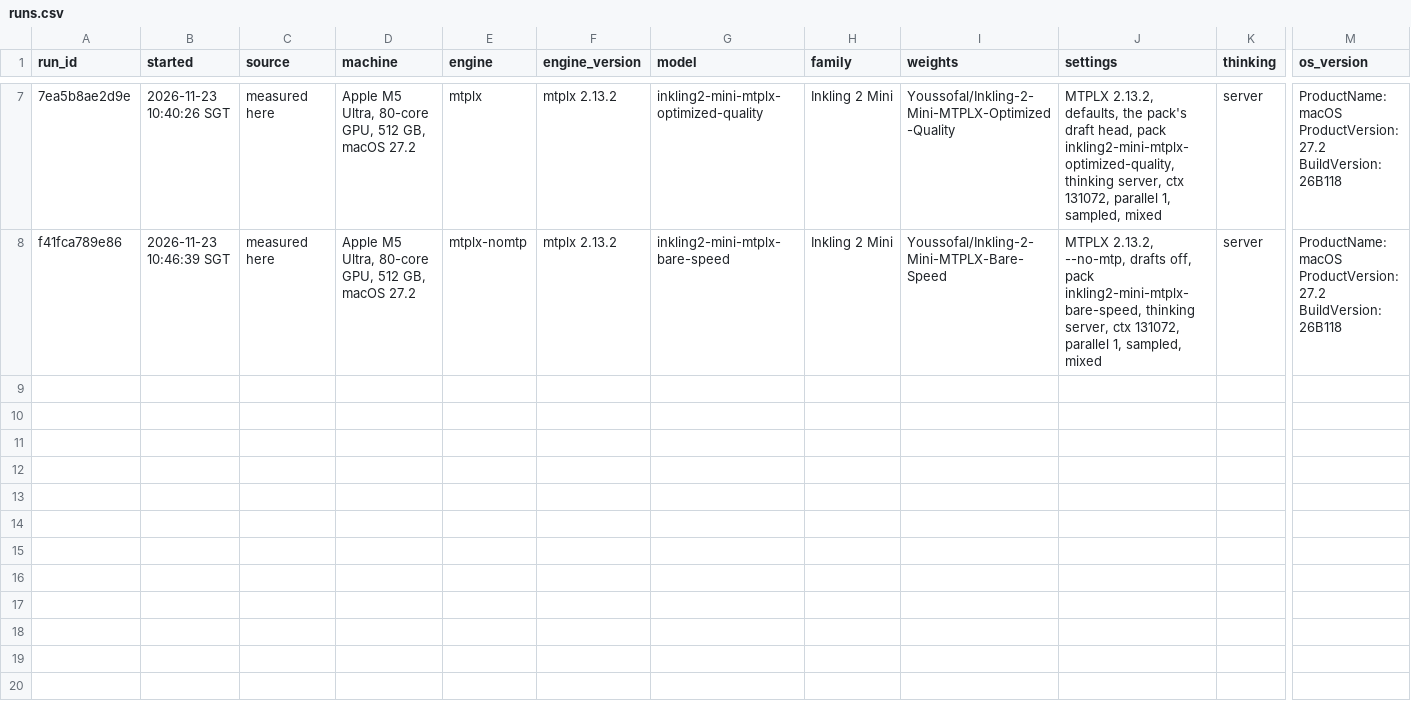
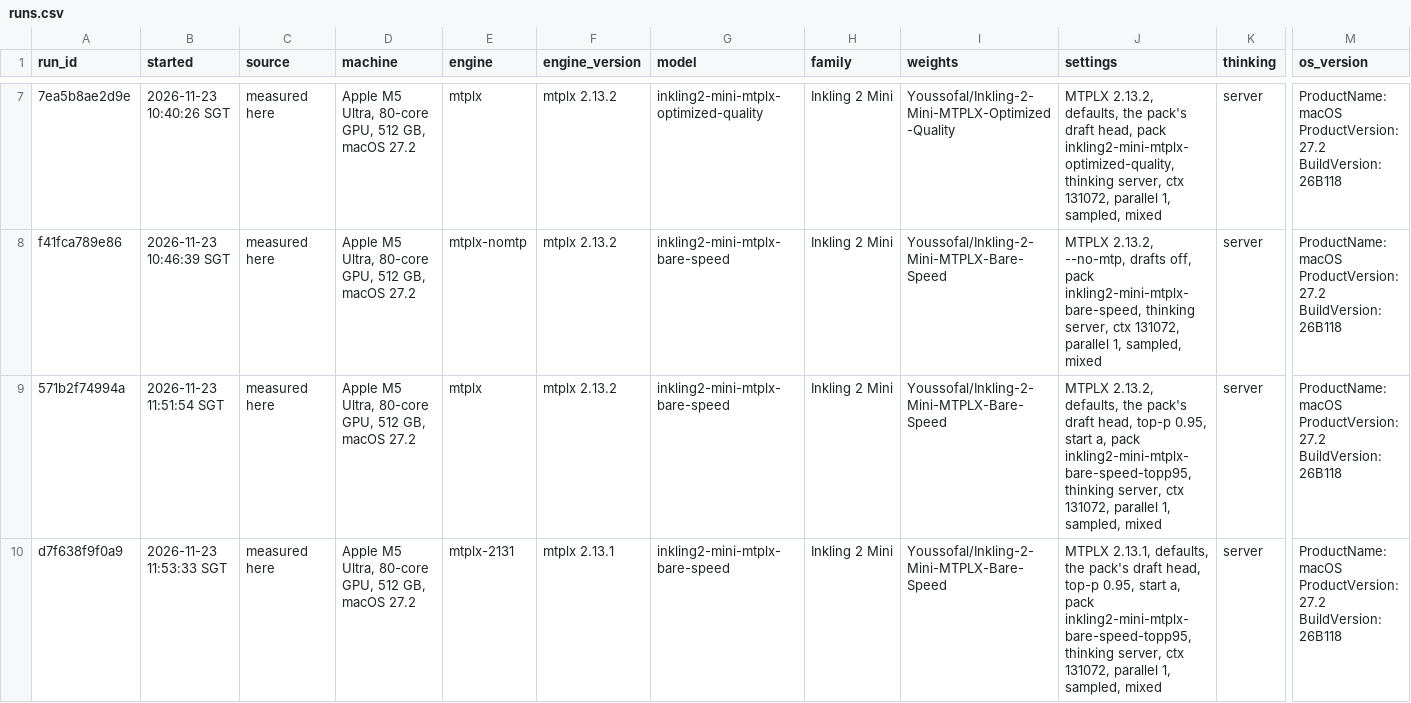
Before and after one commit to LazyLocalLLM/m5-ultra-512-benchmarks, a CSV file: findings/29_inkling2_mini_mtplx_2132/runs.csv, drawn as a sheet; only a part is shown, gaps mark what is left out; rows hold the shown columns only; ↵ is a line break in a cell; the diff covers the shown part only; the diff names each change by its address in the sheet, - before the commit and + after, or states it on an @@ line.

```diff
--- a/findings/29_inkling2_mini_mtplx_2132/runs.csv
+++ b/findings/29_inkling2_mini_mtplx_2132/runs.csv
+row 9: 571b2f74994a | 2026-11-23 11:51:54 SGT | measured here | Apple M5 Ultra, 80-core GPU, 512 GB, macOS 27.2 | mtplx | mtplx 2.13.2 | inkling2-mini-mtplx-bare-speed | Inkling 2 Mini | Youssofal/Inkling-2-Mini-MTPLX-Bare-Speed | MTPLX 2.13.2, defaults, the pack's draft head, top-p 0.95, start a, pack inkling2-mini-mtplx-bare-speed-topp95, thinking server, ctx 131072, parallel 1, sampled, mixed | server | ProductName: macOS ↵ ProductVersion: 27.2 ↵ BuildVersion: 26B118
+row 10: d7f638f9f0a9 | 2026-11-23 11:53:33 SGT | measured here | Apple M5 Ultra, 80-core GPU, 512 GB, macOS 27.2 | mtplx-2131 | mtplx 2.13.1 | inkling2-mini-mtplx-bare-speed | Inkling 2 Mini | Youssofal/Inkling-2-Mini-MTPLX-Bare-Speed | MTPLX 2.13.1, defaults, the pack's draft head, top-p 0.95, start a, pack inkling2-mini-mtplx-bare-speed-topp95, thinking server, ctx 131072, parallel 1, sampled, mixed | server | ProductName: macOS ↵ ProductVersion: 27.2 ↵ BuildVersion: 26B118
```
Also changed, not shown: 2 added rows elsewhere in this file, 7 other files.
